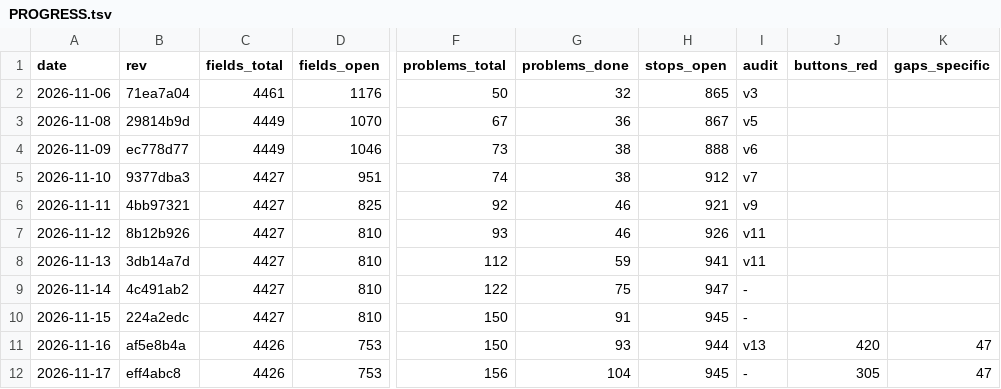
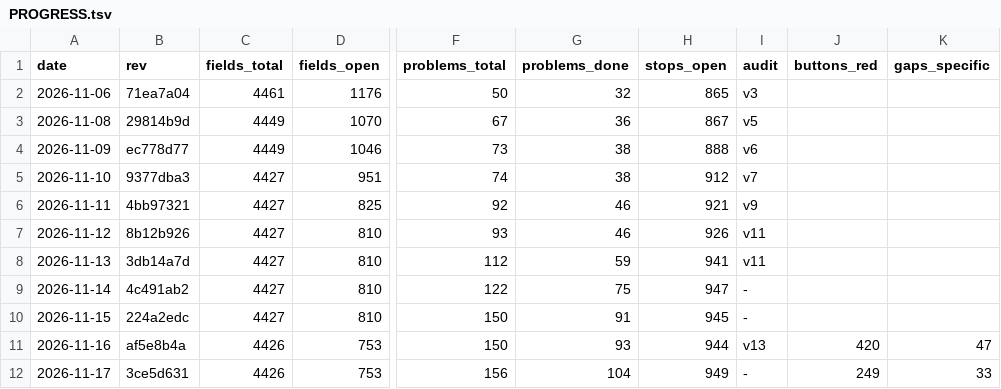
Before and after one commit to Bolebey/openbfme-godot, a TSV file: docs/ennorath/PROGRESS.tsv, drawn as a sheet; only a part is shown, gaps mark what is left out; the diff names each change by its address in the sheet, - before the commit and + after, or states it on an @@ line.

```diff
--- a/docs/ennorath/PROGRESS.tsv
+++ b/docs/ennorath/PROGRESS.tsv
-B12 (rev): eff4abc8
+B12 (rev): 3ce5d631
-H12 (stops_open): 945
+H12 (stops_open): 949
-J12 (buttons_red): 305
+J12 (buttons_red): 249
-K12 (gaps_specific): 47
+K12 (gaps_specific): 33
```
Also changed, not shown: 15 other files.
